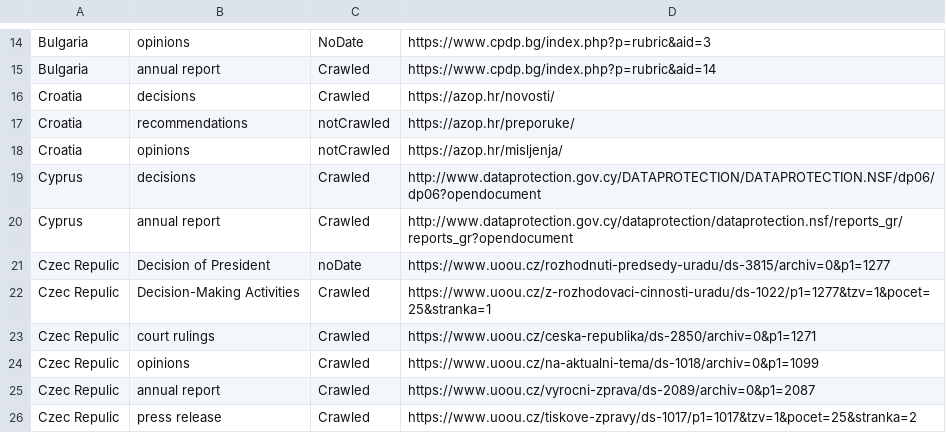
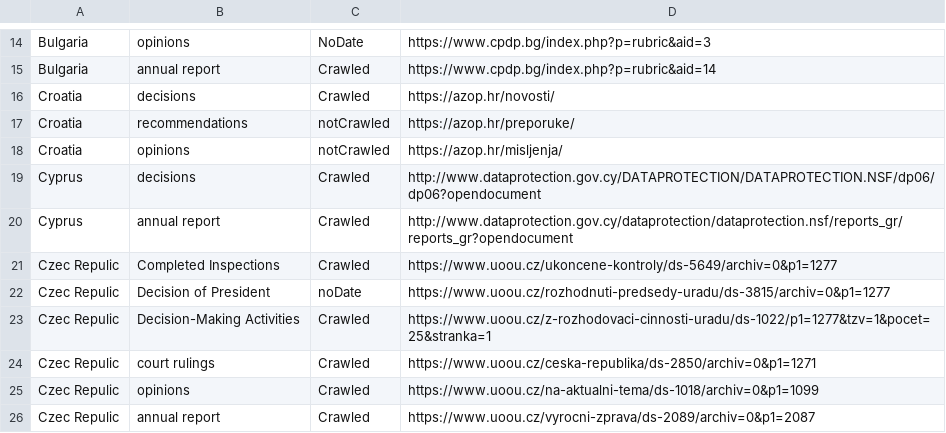
Before and after one commit to GDPRxiv/crawler, a CSV file: pygdpr/crawler-ref.csv, drawn as a sheet; only a part is shown, gaps mark what is left out; the shorter side is filled out with more unchanged rows.

Commit message:
Update crawler-ref.csv

```diff
--- a/pygdpr/crawler-ref.csv
+++ b/pygdpr/crawler-ref.csv
@@ -20,2 +20,3 @@ Cyprus,decisions,Crawled,http://www.dataprotection.gov.cy/DATAPROTECTION/DATAPRO
 Cyprus,annual report,Crawled,http://www.dataprotection.gov.cy/dataprotection/dataprotection.nsf/reports_gr/reports_gr?opendocument
+Czec Repulic,Completed Inspections,Crawled,https://www.uoou.cz/ukoncene-kontroly/ds-5649/archiv=0&p1=1277
 Czec Repulic,Decision of President,noDate,https://www.uoou.cz/rozhodnuti-predsedy-uradu/ds-3815/archiv=0&p1=1277
```
Also changed, not shown: 1 other file.
